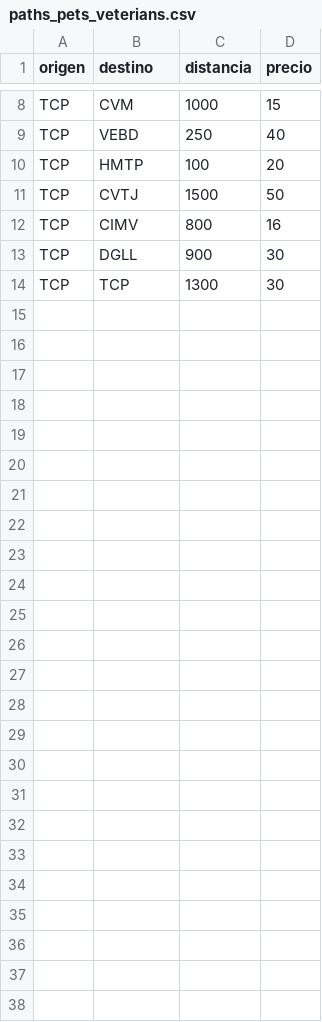
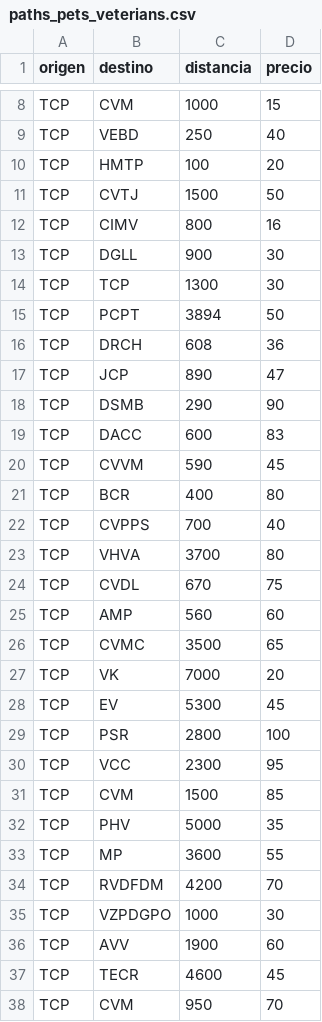
Before and after one commit to LeonardoCoaquira/paquito, a CSV file: paths_pets_veterians.csv, drawn as a sheet; only a part is shown, gaps mark what is left out; the diff names each change by its address in the sheet, - before the commit and + after, or states it on an @@ line.

Commit message:
Update paths_pets_veterians.csv

```diff
--- a/paths_pets_veterians.csv
+++ b/paths_pets_veterians.csv
+row 15: TCP | PCPT | 3894 | 50
+row 16: TCP | DRCH | 608 | 36
+row 17: TCP | JCP | 890 | 47
+row 18: TCP | DSMB | 290 | 90
+row 19: TCP | DACC | 600 | 83
+row 20: TCP | CVVM | 590 | 45
+row 21: TCP | BCR | 400 | 80
+row 22: TCP | CVPPS | 700 | 40
+row 23: TCP | VHVA | 3700 | 80
+row 24: TCP | CVDL | 670 | 75
+row 25: TCP | AMP | 560 | 60
+row 26: TCP | CVMC | 3500 | 65
+row 27: TCP | VK | 7000 | 20
+row 28: TCP | EV | 5300 | 45
+row 29: TCP | PSR | 2800 | 100
+row 30: TCP | VCC | 2300 | 95
+row 31: TCP | CVM | 1500 | 85
+row 32: TCP | PHV | 5000 | 35
+row 33: TCP | MP | 3600 | 55
+row 34: TCP | RVDFDM | 4200 | 70
+row 35: TCP | VZPDGPO | 1000 | 30
+row 36: TCP | AVV | 1900 | 60
+row 37: TCP | TECR | 4600 | 45
+row 38: TCP | CVM | 950 | 70
```
